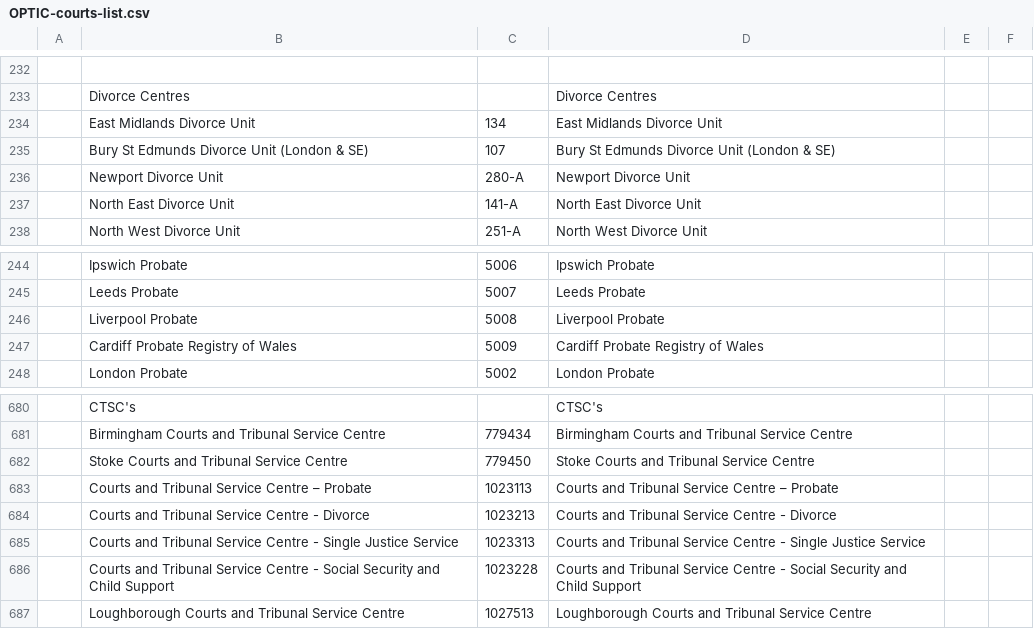
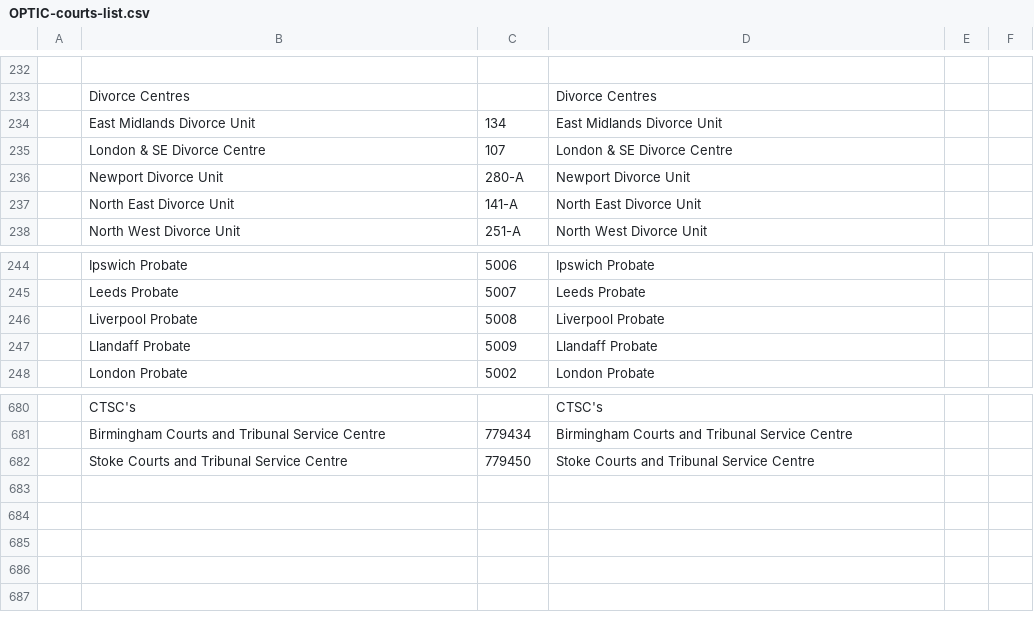
Before and after one commit to ministryofjustice/fb-hmcts-complaints, a CSV file: optics/OPTIC-courts-list.csv, drawn as a sheet; only a part is shown, gaps mark what is left out.

```diff
--- a/optics/OPTIC-courts-list.csv
+++ b/optics/OPTIC-courts-list.csv
@@ -234,3 +234,3 @@
 ,East Midlands Divorce Unit,134,East Midlands Divorce Unit,,
-,Bury St Edmunds Divorce Unit (London & SE),107,Bury St Edmunds Divorce Unit (London & SE),,
+,London & SE Divorce Centre,107,London & SE Divorce Centre,,
 ,Newport Divorce Unit,280-A,Newport Divorce Unit,,
@@ -246,3 +246,3 @@
 ,Liverpool Probate,5008,Liverpool Probate,,
-,Cardiff Probate Registry of Wales,5009,Cardiff Probate Registry of Wales,,
+,Llandaff Probate,5009,Llandaff Probate,,
 ,London Probate,5002,London Probate,,
@@ -682,6 +682 @@
 ,Stoke Courts and Tribunal Service Centre,779450,Stoke Courts and Tribunal Service Centre,,
-,Courts and Tribunal Service Centre – Probate,1023113,Courts and Tribunal Service Centre – Probate,,
-,Courts and Tribunal Service Centre - Divorce,1023213,Courts and Tribunal Service Centre - Divorce,,
-,Courts and Tribunal Service Centre - Single Justice Service,1023313,Courts and Tribunal Service Centre - Single Justice Service,,
-,Courts and Tribunal Service Centre - Social Security and Child Support,1023228,Courts and Tribunal Service Centre - Social Security and Child Support,,
-,Loughborough Courts and Tribunal Service Centre,1027513,Loughborough Courts and Tribunal Service Centre,,
```
Also changed, not shown: 16 other files.
